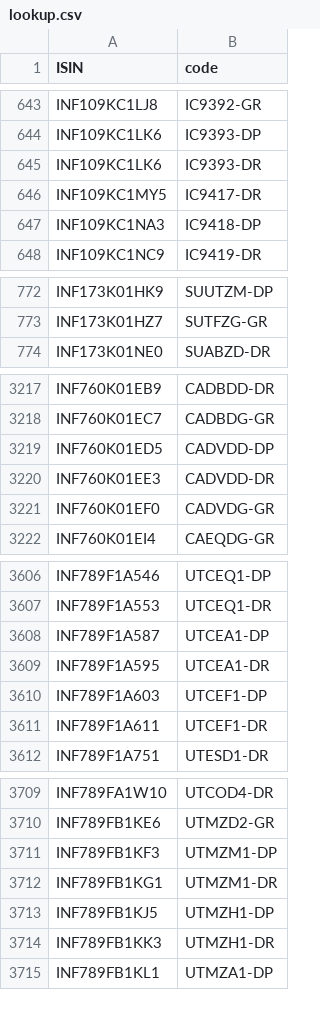
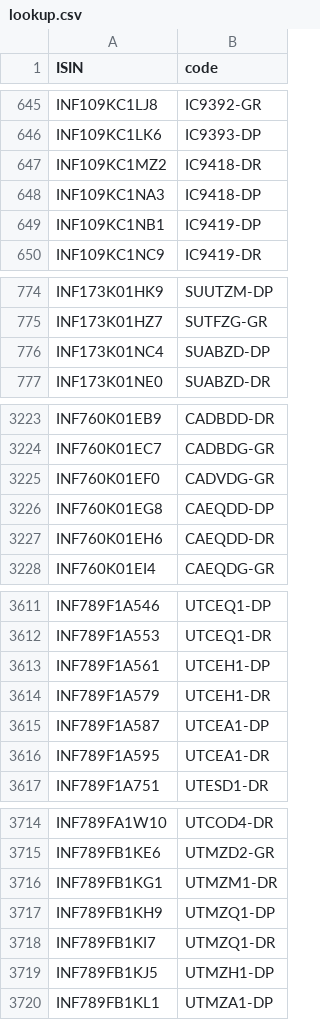
Before and after one commit to captn3m0/mf.captnemo.in, a CSV file: _data/lookup.csv, drawn as a sheet; only a part is shown, gaps mark what is left out; the diff covers the shown part only.

```diff
--- a/_data/lookup.csv
+++ b/_data/lookup.csv
@@ -644,5 +646,5 @@ ISIN,code
 "INF109KC1LK6","IC9393-DP"
-"INF109KC1LK6","IC9393-DR"
-"INF109KC1MY5","IC9417-DR"
+"INF109KC1MZ2","IC9418-DR"
 "INF109KC1NA3","IC9418-DP"
+"INF109KC1NB1","IC9419-DP"
 "INF109KC1NC9","IC9419-DR"
@@ -773,2 +775,3 @@ ISIN,code
 "INF173K01HZ7","SUTFZG-GR"
+"INF173K01NC4","SUABZD-DP"
 "INF173K01NE0","SUABZD-DR"
@@ -3218,5 +3224,5 @@ ISIN,code
 "INF760K01EC7","CADBDG-GR"
-"INF760K01ED5","CADVDD-DP"
-"INF760K01EE3","CADVDD-DR"
 "INF760K01EF0","CADVDG-GR"
+"INF760K01EG8","CAEQDD-DP"
+"INF760K01EH6","CAEQDD-DR"
 "INF760K01EI4","CAEQDG-GR"
@@ -3607,6 +3612,6 @@ ISIN,code
 "INF789F1A553","UTCEQ1-DR"
+"INF789F1A561","UTCEH1-DP"
+"INF789F1A579","UTCEH1-DR"
 "INF789F1A587","UTCEA1-DP"
 "INF789F1A595","UTCEA1-DR"
-"INF789F1A603","UTCEF1-DP"
-"INF789F1A611","UTCEF1-DR"
 "INF789F1A751","UTESD1-DR"
@@ -3710,6 +3715,6 @@ ISIN,code
 "INF789FB1KE6","UTMZD2-GR"
-"INF789FB1KF3","UTMZM1-DP"
 "INF789FB1KG1","UTMZM1-DR"
+"INF789FB1KH9","UTMZQ1-DP"
+"INF789FB1KI7","UTMZQ1-DR"
 "INF789FB1KJ5","UTMZH1-DP"
-"INF789FB1KK3","UTMZH1-DR"
 "INF789FB1KL1","UTMZA1-DP"
```
Also changed, not shown: 42 added rows, 40 removed rows and 4 edited cells elsewhere in this file, 1 other file.
